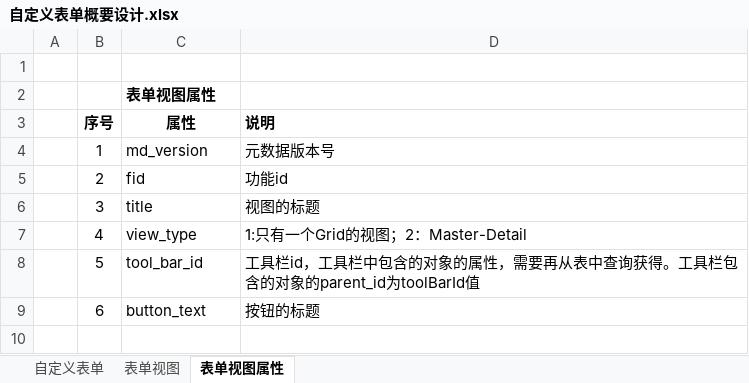
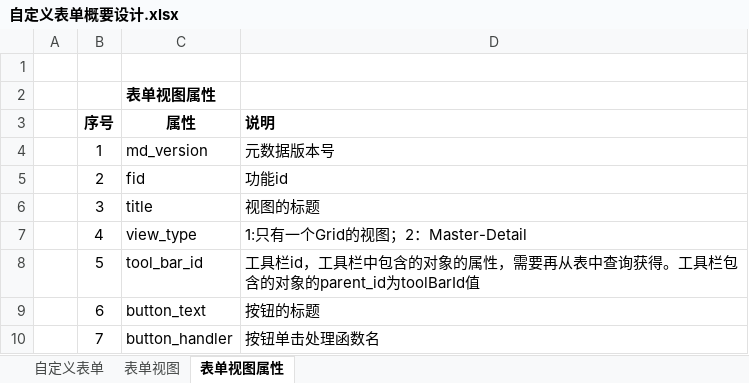
Before and after one commit to dongxf/PSI, an Excel workbook: doc/01 概要设计/自定义表单概要设计.xlsx, sheet 表单视图属性, drawn as a sheet; values as stored, in another font and other column widths than the file's, no borders; the diff names each change by its address in the sheet, - before the commit and + after, or states it on an @@ line.

Commit message:
更新概要设计文档

```diff
--- a/doc/01 概要设计/自定义表单概要设计.xlsx (sheet 表单视图属性)
+++ b/doc/01 概要设计/自定义表单概要设计.xlsx (sheet 表单视图属性)
+row 10:  | 7 | button_handler | 按钮单击处理函数名
```
